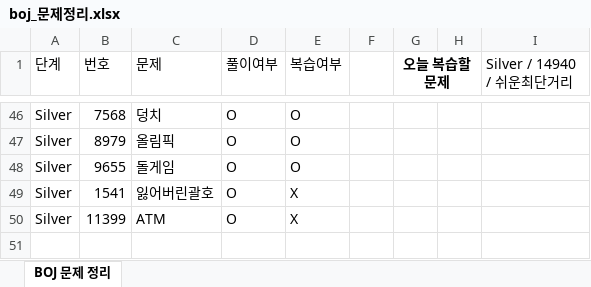
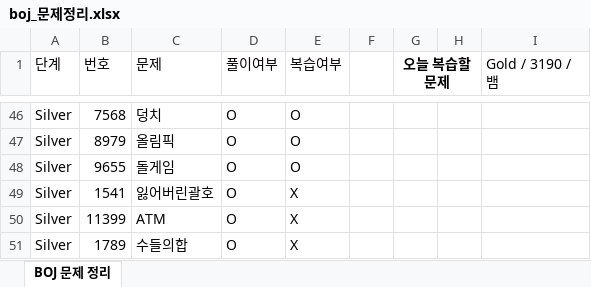
Before and after one commit to Jojep03/Study-Coding-Test, an Excel workbook: BOJ/boj_문제정리.xlsx, sheet BOJ 문제 정리, drawn as a sheet; only a part is shown, gaps mark what is left out; values as stored, in another font and other column widths than the file's, no borders; the diff names each change by its address in the sheet, - before the commit and + after, or states it on an @@ line.

Commit message:
BOJ1789_수들의합

```diff
--- a/BOJ/boj_문제정리.xlsx (sheet BOJ 문제 정리)
+++ b/BOJ/boj_문제정리.xlsx (sheet BOJ 문제 정리)
-I1: Silver / 14940 / 쉬운최단거리
+I1: Gold / 3190 / 뱀
+row 51: Silver | 1789 | 수들의합 | O | X
```
Also changed, not shown: 2 other files.
